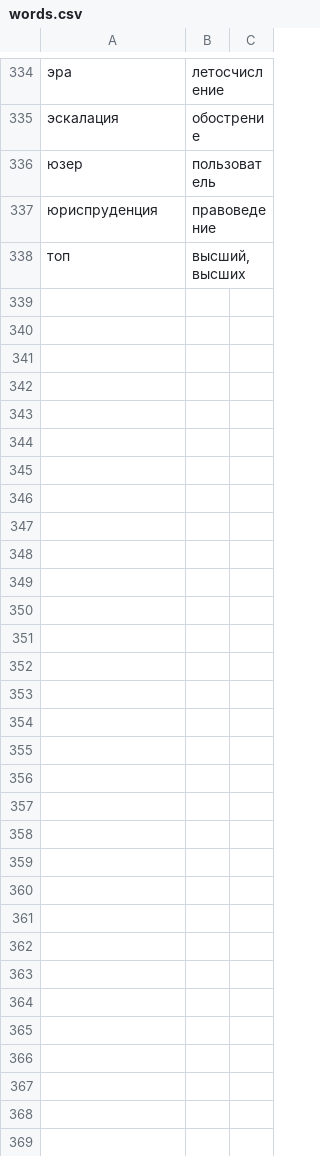
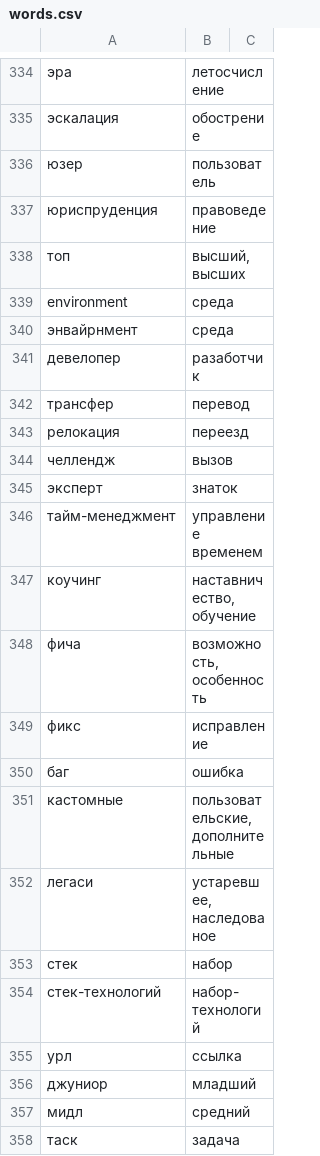
Before and after one commit to d1ffuz0r/slovoved, a CSV file: words.csv, drawn as a sheet; only a part is shown, gaps mark what is left out; the diff covers the shown part only; the diff names each change by its address in the sheet, - before the commit and + after, or states it on an @@ line.

```diff
--- a/words.csv
+++ b/words.csv
+row 339: environment | среда
+row 340: энвайрнмент | среда
+row 341: девелопер | разаботчик
+row 342: трансфер | перевод
+row 343: релокация | переезд
+row 344: челлендж | вызов
+row 345: эксперт | знаток
+row 346: тайм-менеджмент | управление временем
+row 347: коучинг | наставничество, обучение
+row 348: фича | возможность, особенность
+row 349: фикс | исправление
+row 350: баг | ошибка
+row 351: кастомные | пользовательские, дополнительные
+row 352: легаси | устаревшее, наследованое
+row 353: cтек | набор
+row 354: cтек-технологий | набор-технологий
+row 355: урл | ссылка
+row 356: джуниор | младший
+row 357: мидл | средний
+row 358: таск | задача
```
Also changed, not shown: 58 added rows, 1 removed row and 1 edited cell elsewhere in this file, 3 other files.
